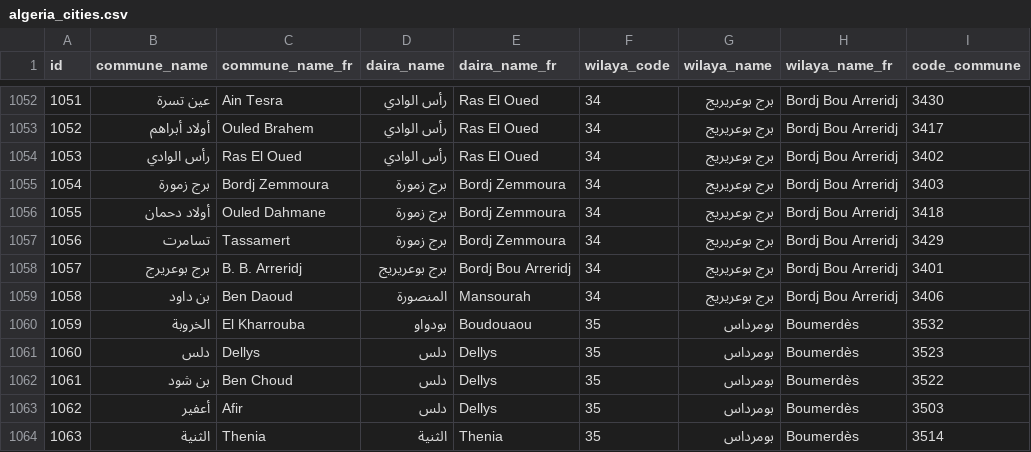
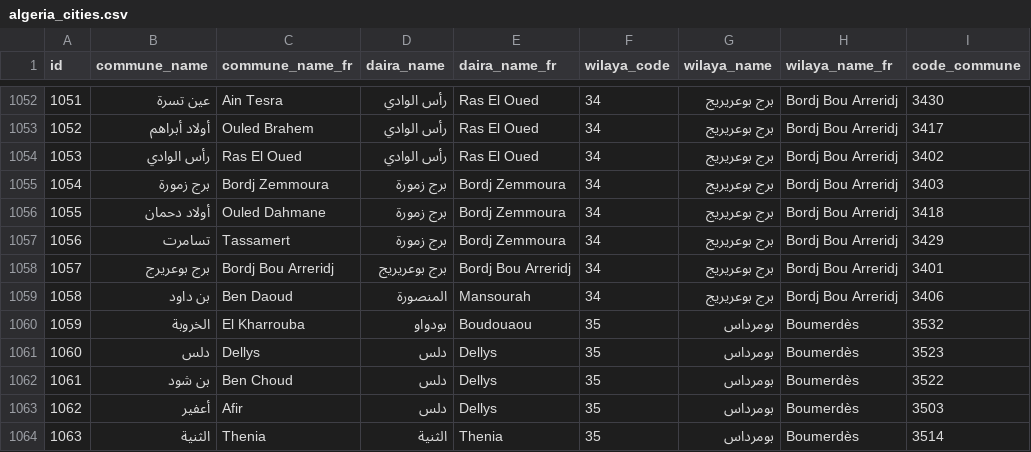
Before and after one commit to ihahachi/Algeria-Cities, a CSV file: csv/algeria_cities.csv, drawn as a sheet; only a part is shown, gaps mark what is left out; the diff names each change by its address in the sheet, - before the commit and + after, or states it on an @@ line.

Commit message:
updated the name "B. B. Arreridj" to "Bordj Bou Arreridj" across all of the dataset files #9

```diff
--- a/csv/algeria_cities.csv
+++ b/csv/algeria_cities.csv
-C1058 (commune_name_fr): B. B. Arreridj
+C1058 (commune_name_fr): Bordj Bou Arreridj
```
Also changed, not shown: 4 other files.
